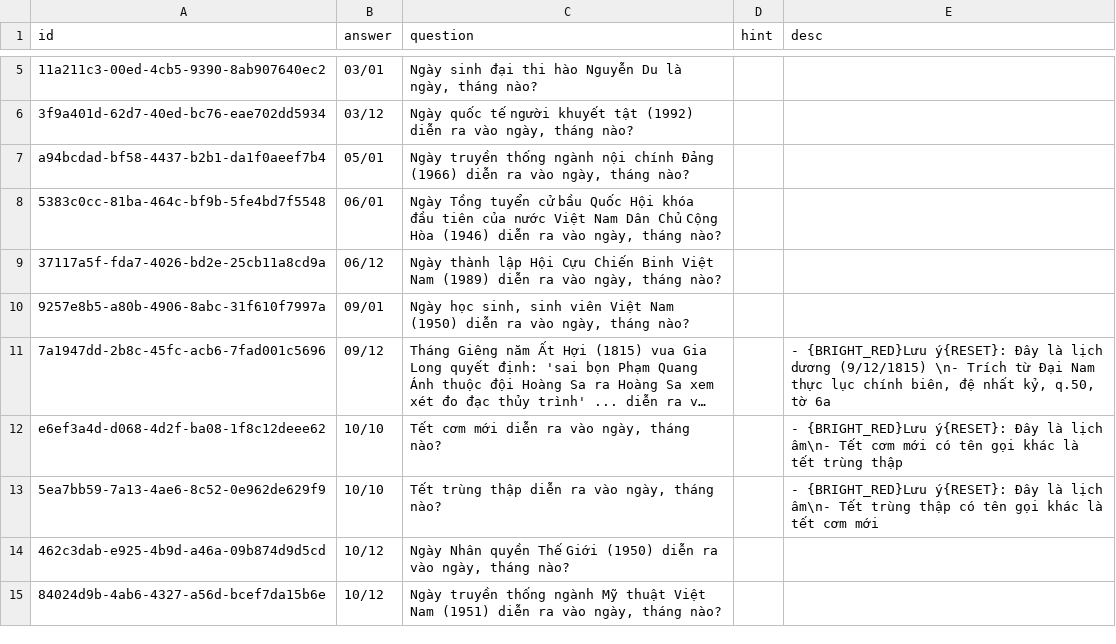
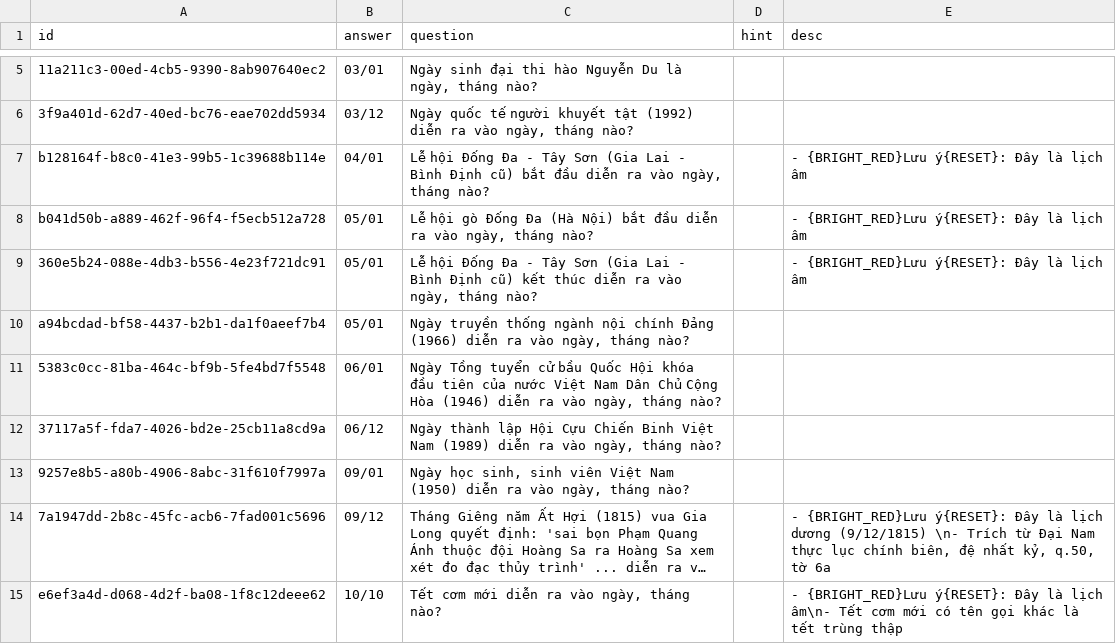
Before and after one commit to a7612/flashcard-resN, a CSV file: questions/vi - collection - day event.csv, drawn as a sheet; only a part is shown, gaps mark what is left out; the shorter side is filled out with more unchanged rows; long unchanged cells end in …; the diff names each change by its address in the sheet, - before the commit and + after, or states it on an @@ line.

```diff
--- a/questions/vi - collection - day event.csv
+++ b/questions/vi - collection - day event.csv
+row 7: b128164f-b8c0-41e3-99b5-1c39688b114e | 04/01 | Lễ hội Đống Đa - Tây Sơn (Gia Lai - Bình Định cũ) bắt đầu diễn ra vào ngày, tháng nào? |  | - {BRIGHT_RED}Lưu ý{RESET}: Đây là lịch âm
+row 8: b041d50b-a889-462f-96f4-f5ecb512a728 | 05/01 | Lễ hội gò Đống Đa (Hà Nội) bắt đầu diễn ra vào ngày, tháng nào? |  | - {BRIGHT_RED}Lưu ý{RESET}: Đây là lịch âm
+row 9: 360e5b24-088e-4db3-b556-4e23f721dc91 | 05/01 | Lễ hội Đống Đa - Tây Sơn (Gia Lai - Bình Định cũ) kết thúc diễn ra vào ngày, tháng nào? |  | - {BRIGHT_RED}Lưu ý{RESET}: Đây là lịch âm
```
Also changed, not shown: questions/vi - collection - quote.csv, 1 other file.
